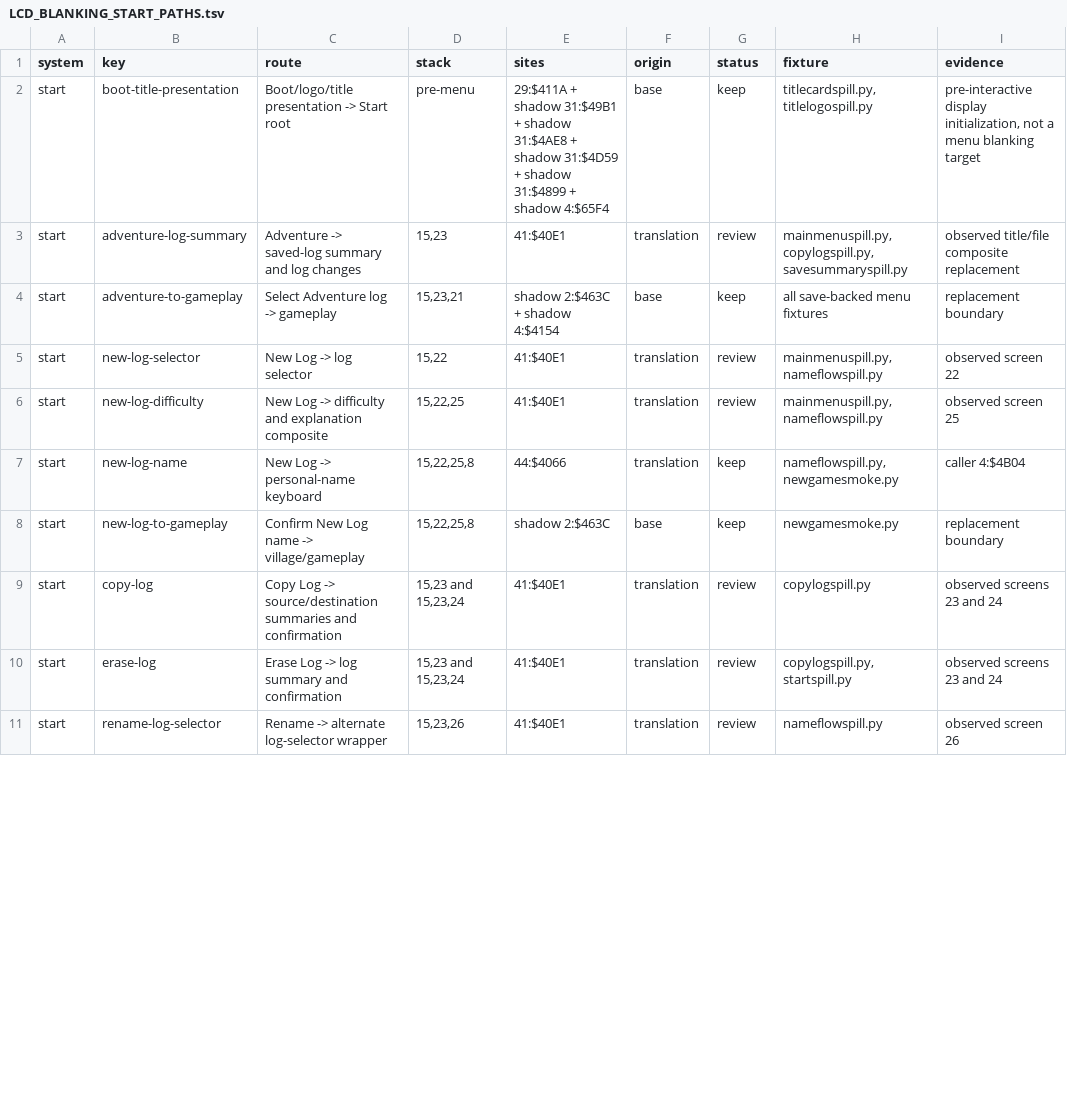
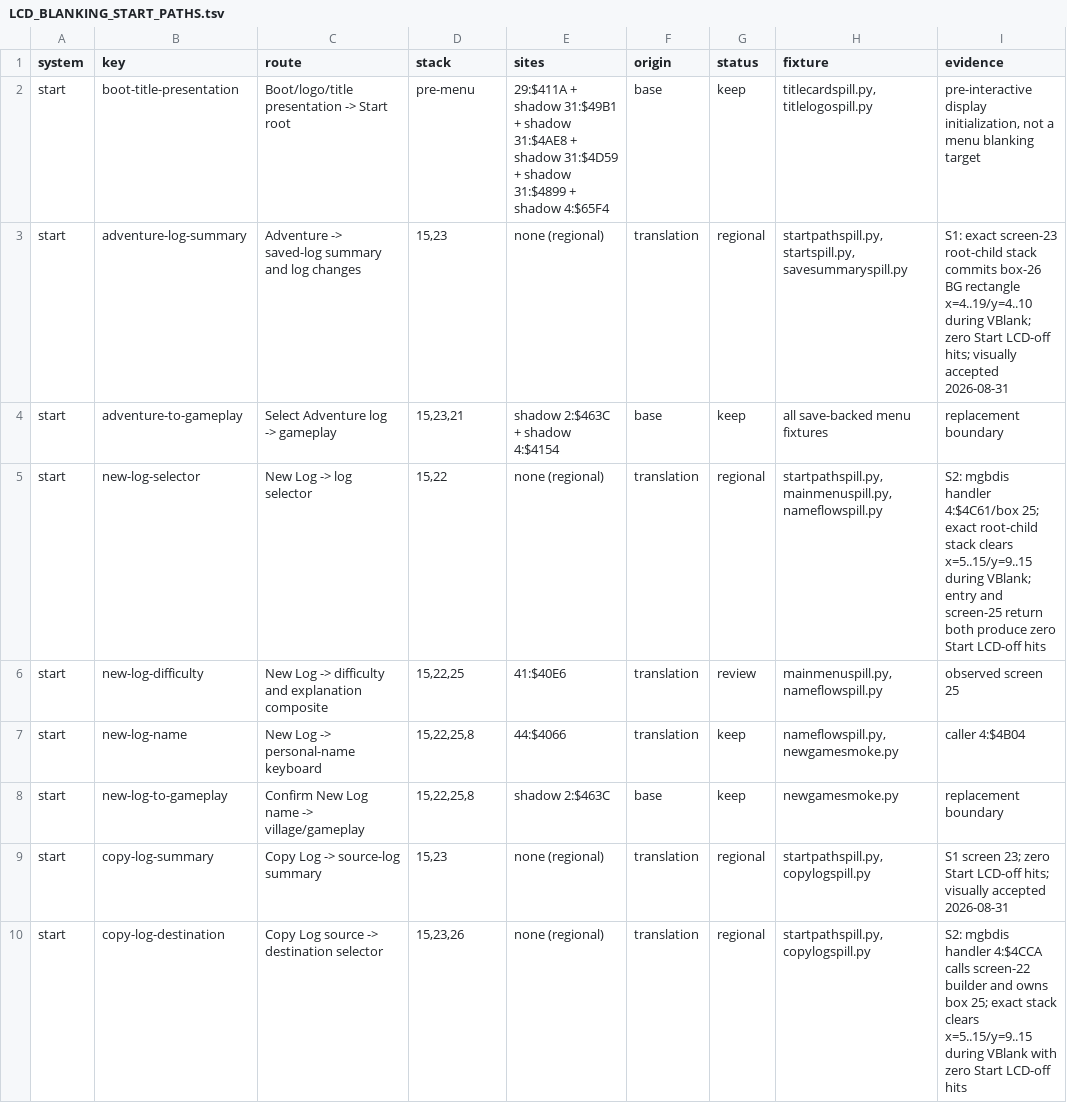
Before and after one commit to joey-astrologo/Shiren-GB-Monster-of-Moonlight-Village, a TSV file: docs/LCD_BLANKING_START_PATHS.tsv, drawn as a sheet; only a part is shown; the diff covers the shown part only.

```diff
--- a/docs/LCD_BLANKING_START_PATHS.tsv
+++ b/docs/LCD_BLANKING_START_PATHS.tsv
@@ -2,10 +2,9 @@ system	key	route	stack	sites	origin	status	fixture	evidence
 start	boot-title-presentation	Boot/logo/title presentation -> Start root	pre-menu	29:$411A + shadow 31:$49B1 + shadow 31:$4AE8 + shadow 31:$4D59 + shadow 31:$4899 + shadow 4:$65F4	base	keep	titlecardspill.py, titlelogospill.py	pre-interactive display initialization, not a menu blanking target
-start	adventure-log-summary	Adventure -> saved-log summary and log changes	15,23	41:$40E1	translation	review	mainmenuspill.py, copylogspill.py, savesummaryspill.py	observed title/file composite replacement
+start	adventure-log-summary	Adventure -> saved-log summary and log changes	15,23	none (regional)	translation	regional	startpathspill.py, startspill.py, savesummaryspill.py	S1: exact screen-23 root-child stack commits box-26 BG rectangle x=4..19/y=4..10 during VBlank; zero Start LCD-off hits; visually accepted 2026-08-31
 start	adventure-to-gameplay	Select Adventure log -> gameplay	15,23,21	shadow 2:$463C + shadow 4:$4154	base	keep	all save-backed menu fixtures	replacement boundary
-start	new-log-selector	New Log -> log selector	15,22	41:$40E1	translation	review	mainmenuspill.py, nameflowspill.py	observed screen 22
-start	new-log-difficulty	New Log -> difficulty and explanation composite	15,22,25	41:$40E1	translation	review	mainmenuspill.py, nameflowspill.py	observed screen 25
+start	new-log-selector	New Log -> log selector	15,22	none (regional)	translation	regional	startpathspill.py, mainmenuspill.py, nameflowspill.py	S2: mgbdis handler 4:$4C61/box 25; exact root-child stack clears x=5..15/y=9..15 during VBlank; entry and screen-25 return both produce zero Start LCD-off hits
+start	new-log-difficulty	New Log -> difficulty and explanation composite	15,22,25	41:$40E6	translation	review	mainmenuspill.py, nameflowspill.py	observed screen 25
 start	new-log-name	New Log -> personal-name keyboard	15,22,25,8	44:$4066	translation	keep	nameflowspill.py, newgamesmoke.py	caller 4:$4B04
 start	new-log-to-gameplay	Confirm New Log name -> village/gameplay	15,22,25,8	shadow 2:$463C	base	keep	newgamesmoke.py	replacement boundary
-start	copy-log	Copy Log -> source/destination summaries and confirmation	15,23 and 15,23,24	41:$40E1	translation	review	copylogspill.py	observed screens 23 and 24
-start	erase-log	Erase Log -> log summary and confirmation	15,23 and 15,23,24	41:$40E1	translation	review	copylogspill.py, startspill.py	observed screens 23 and 24
-start	rename-log-selector	Rename -> alternate log-selector wrapper	15,23,26	41:$40E1	translation	review	nameflowspill.py	observed screen 26
+start	copy-log-summary	Copy Log -> source-log summary	15,23	none (regional)	translation	regional	startpathspill.py, copylogspill.py	S1 screen 23; zero Start LCD-off hits; visually accepted 2026-08-31
+start	copy-log-destination	Copy Log source -> destination selector	15,23,26	none (regional)	translation	regional	startpathspill.py, copylogspill.py	S2: mgbdis handler 4:$4CCA calls screen-22 builder and owns box 25; exact stack clears x=5..15/y=9..15 during VBlank with zero Start LCD-off hits
```
Also changed, not shown: 3 added rows and 7 edited cells elsewhere in this file, docs/LCD_BLANKING_AUDIT.tsv, 9 other files.
